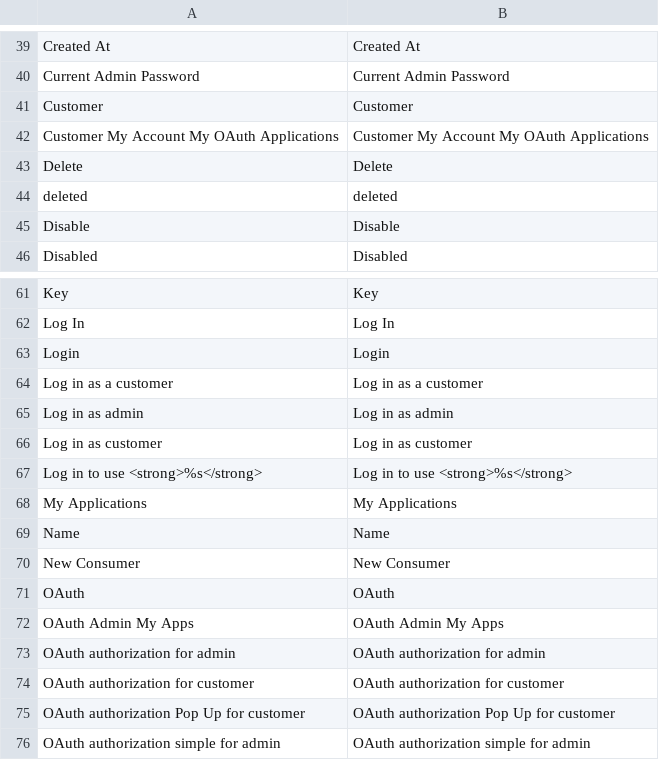
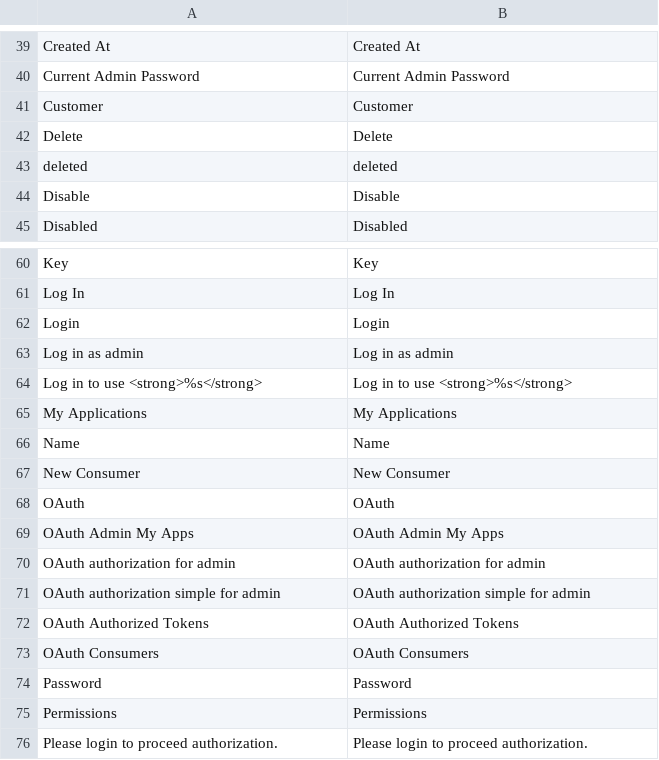
Before and after one commit to MahoCommerce/maho, a CSV file: app/locale/en_US/Mage_Oauth.csv, drawn as a sheet; only a part is shown, gaps mark what is left out; the shorter side is filled out with more unchanged rows; the diff names each change by its address in the sheet, - before the commit and + after, or states it on an @@ line.

```diff
--- a/app/locale/en_US/Mage_Oauth.csv
+++ b/app/locale/en_US/Mage_Oauth.csv
-row 42: Customer My Account My OAuth Applications | Customer My Account My OAuth Applications
-row 64: Log in as a customer | Log in as a customer
-row 66: Log in as customer | Log in as customer
-row 74: OAuth authorization for customer | OAuth authorization for customer
-row 75: OAuth authorization Pop Up for customer | OAuth authorization Pop Up for customer
```
Also changed, not shown: 24 other files.
